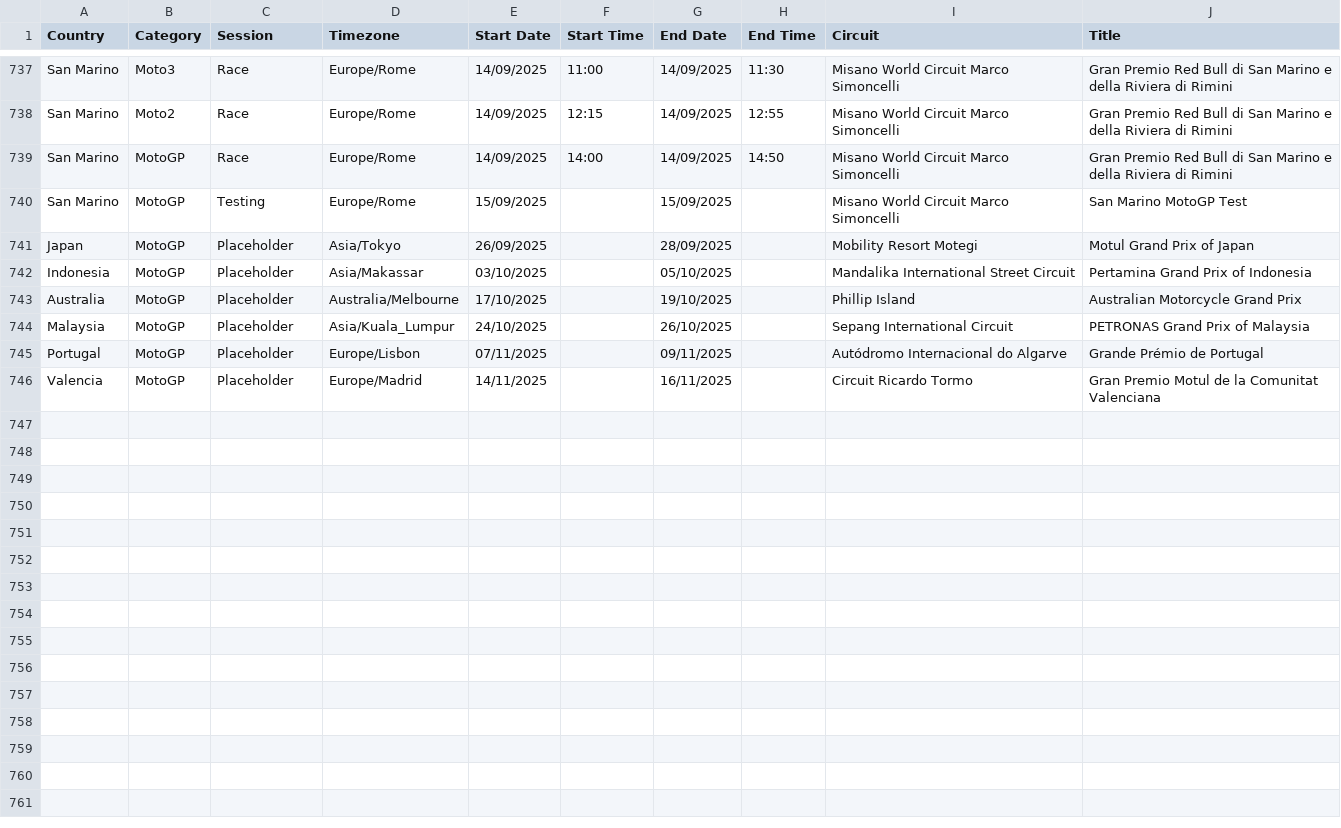
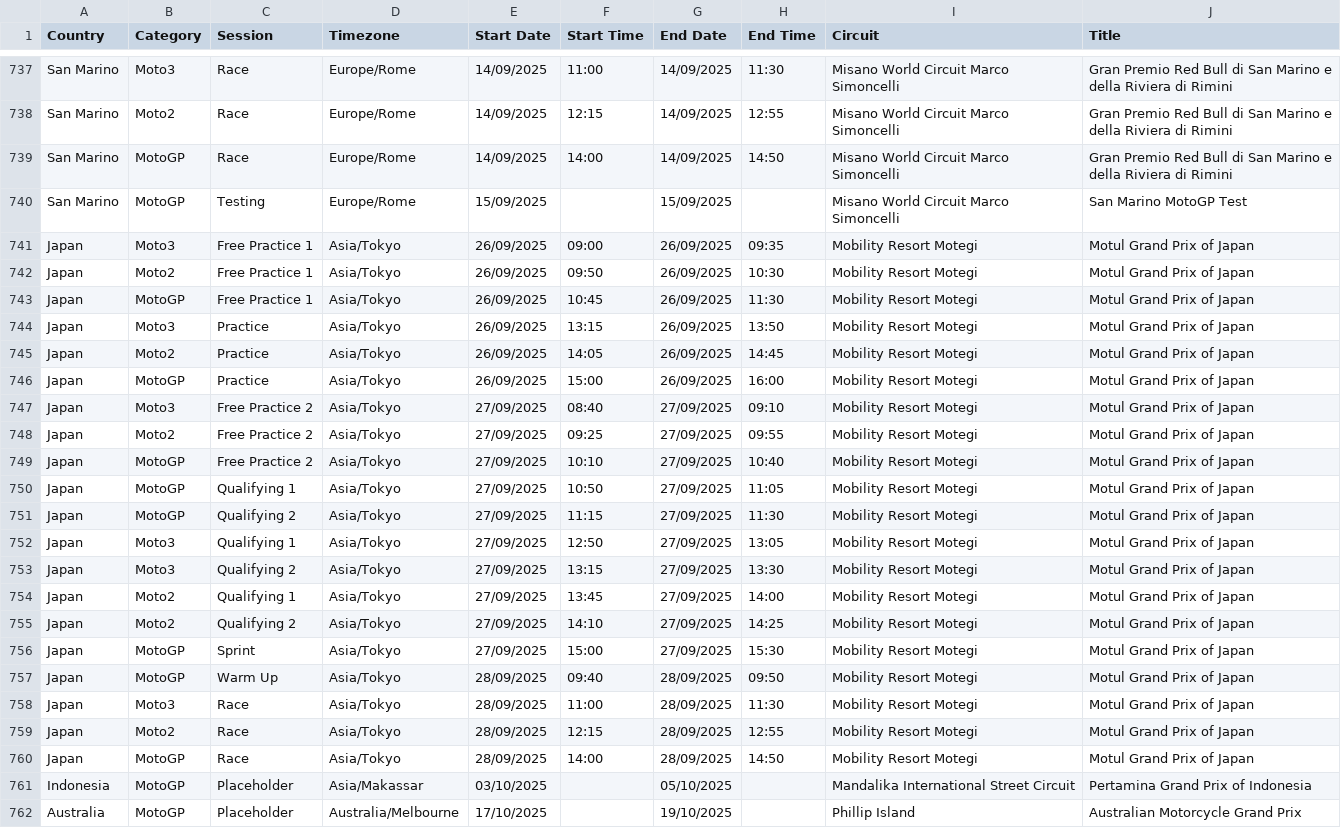
Before and after one commit to robinvenables/calendars, a CSV file: motogp/MotoGP/Calendar-Timetable.csv, drawn as a sheet; only a part is shown, gaps mark what is left out; the shorter side is filled out with more unchanged rows.

Commit message:
MotoGP: Add Japan session details

```diff
--- a/motogp/MotoGP/Calendar-Timetable.csv
+++ b/motogp/MotoGP/Calendar-Timetable.csv
@@ -740,3 +740,22 @@ San Marino,MotoGP,Race,Europe/Rome,14/09/2025,14:00,14/09/2025,14:50,Misano Worl
 San Marino,MotoGP,Testing,Europe/Rome,15/09/2025,,15/09/2025,,Misano World Circuit Marco Simoncelli,San Marino MotoGP Test
-Japan,MotoGP,Placeholder,Asia/Tokyo,26/09/2025,,28/09/2025,,Mobility Resort Motegi,Motul Grand Prix of Japan
+Japan,Moto3,Free Practice 1,Asia/Tokyo,26/09/2025,09:00,26/09/2025,09:35,Mobility Resort Motegi,Motul Grand Prix of Japan
+Japan,Moto2,Free Practice 1,Asia/Tokyo,26/09/2025,09:50,26/09/2025,10:30,Mobility Resort Motegi,Motul Grand Prix of Japan
+Japan,MotoGP,Free Practice 1,Asia/Tokyo,26/09/2025,10:45,26/09/2025,11:30,Mobility Resort Motegi,Motul Grand Prix of Japan
+Japan,Moto3,Practice,Asia/Tokyo,26/09/2025,13:15,26/09/2025,13:50,Mobility Resort Motegi,Motul Grand Prix of Japan
+Japan,Moto2,Practice,Asia/Tokyo,26/09/2025,14:05,26/09/2025,14:45,Mobility Resort Motegi,Motul Grand Prix of Japan
+Japan,MotoGP,Practice,Asia/Tokyo,26/09/2025,15:00,26/09/2025,16:00,Mobility Resort Motegi,Motul Grand Prix of Japan
+Japan,Moto3,Free Practice 2,Asia/Tokyo,27/09/2025,08:40,27/09/2025,09:10,Mobility Resort Motegi,Motul Grand Prix of Japan
+Japan,Moto2,Free Practice 2,Asia/Tokyo,27/09/2025,09:25,27/09/2025,09:55,Mobility Resort Motegi,Motul Grand Prix of Japan
+Japan,MotoGP,Free Practice 2,Asia/Tokyo,27/09/2025,10:10,27/09/2025,10:40,Mobility Resort Motegi,Motul Grand Prix of Japan
+Japan,MotoGP,Qualifying 1,Asia/Tokyo,27/09/2025,10:50,27/09/2025,11:05,Mobility Resort Motegi,Motul Grand Prix of Japan
+Japan,MotoGP,Qualifying 2,Asia/Tokyo,27/09/2025,11:15,27/09/2025,11:30,Mobility Resort Motegi,Motul Grand Prix of Japan
+Japan,Moto3,Qualifying 1,Asia/Tokyo,27/09/2025,12:50,27/09/2025,13:05,Mobility Resort Motegi,Motul Grand Prix of Japan
+Japan,Moto3,Qualifying 2,Asia/Tokyo,27/09/2025,13:15,27/09/2025,13:30,Mobility Resort Motegi,Motul Grand Prix of Japan
+Japan,Moto2,Qualifying 1,Asia/Tokyo,27/09/2025,13:45,27/09/2025,14:00,Mobility Resort Motegi,Motul Grand Prix of Japan
+Japan,Moto2,Qualifying 2,Asia/Tokyo,27/09/2025,14:10,27/09/2025,14:25,Mobility Resort Motegi,Motul Grand Prix of Japan
+Japan,MotoGP,Sprint,Asia/Tokyo,27/09/2025,15:00,27/09/2025,15:30,Mobility Resort Motegi,Motul Grand Prix of Japan
+Japan,MotoGP,Warm Up,Asia/Tokyo,28/09/2025,09:40,28/09/2025,09:50,Mobility Resort Motegi,Motul Grand Prix of Japan
+Japan,Moto3,Race,Asia/Tokyo,28/09/2025,11:00,28/09/2025,11:30,Mobility Resort Motegi,Motul Grand Prix of Japan
+Japan,Moto2,Race,Asia/Tokyo,28/09/2025,12:15,28/09/2025,12:55,Mobility Resort Motegi,Motul Grand Prix of Japan
+Japan,MotoGP,Race,Asia/Tokyo,28/09/2025,14:00,28/09/2025,14:50,Mobility Resort Motegi,Motul Grand Prix of Japan
 Indonesia,MotoGP,Placeholder,Asia/Makassar,03/10/2025,,05/10/2025,,Mandalika International Street Circuit,Pertamina Grand Prix of Indonesia
```
Also changed, not shown: 1 other file.
